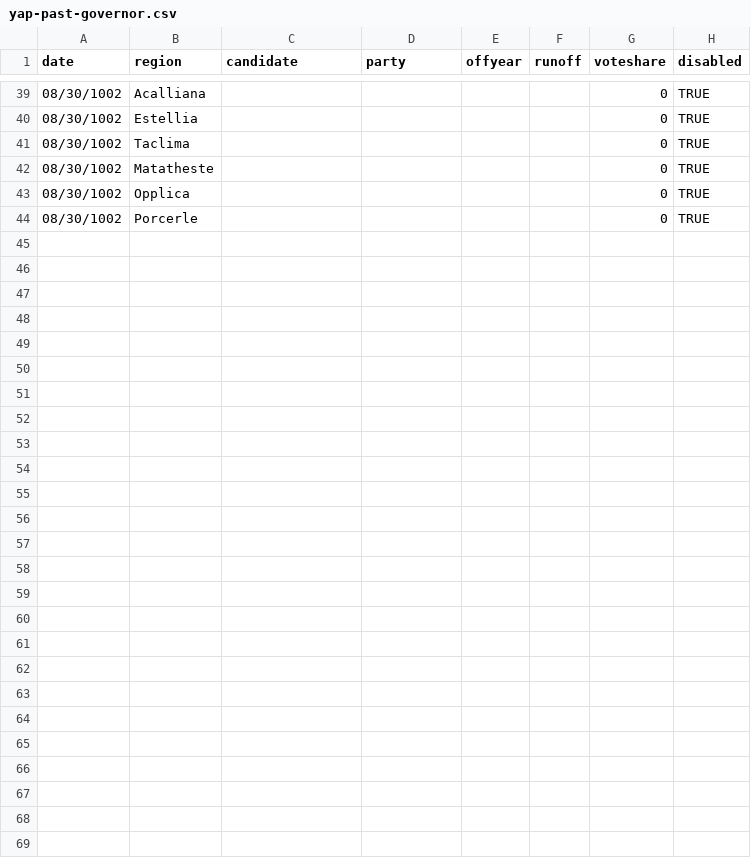
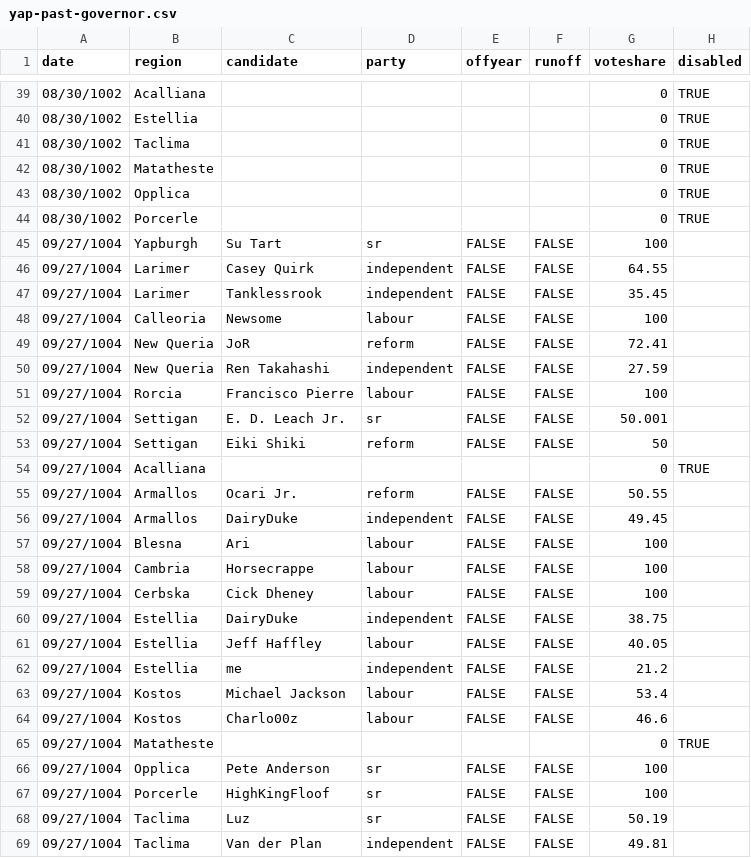
Before and after one commit to Javer17/JJUpdatePlease, a CSV file: csv-sources/yap-past-governor.csv, drawn as a sheet; only a part is shown, gaps mark what is left out; the diff names each change by its address in the sheet, - before the commit and + after, or states it on an @@ line.

```diff
--- a/csv-sources/yap-past-governor.csv
+++ b/csv-sources/yap-past-governor.csv
+row 45: 09/27/1004 | Yapburgh | Su Tart | sr | FALSE | FALSE | 100
+row 46: 09/27/1004 | Larimer | Casey Quirk | independent | FALSE | FALSE | 64.55
+row 47: 09/27/1004 | Larimer | Tanklessrook | independent | FALSE | FALSE | 35.45
+row 48: 09/27/1004 | Calleoria | Newsome | labour | FALSE | FALSE | 100
+row 49: 09/27/1004 | New Queria | JoR | reform | FALSE | FALSE | 72.41
+row 50: 09/27/1004 | New Queria | Ren Takahashi | independent | FALSE | FALSE | 27.59
+row 51: 09/27/1004 | Rorcia | Francisco Pierre | labour | FALSE | FALSE | 100
+row 52: 09/27/1004 | Settigan | E. D. Leach Jr. | sr | FALSE | FALSE | 50.001
+row 53: 09/27/1004 | Settigan | Eiki Shiki | reform | FALSE | FALSE | 50
+row 54: 09/27/1004 | Acalliana |  |  |  |  | 0 | TRUE
+row 55: 09/27/1004 | Armallos | Ocari Jr. | reform | FALSE | FALSE | 50.55
+row 56: 09/27/1004 | Armallos | DairyDuke | independent | FALSE | FALSE | 49.45
+row 57: 09/27/1004 | Blesna | Ari | labour | FALSE | FALSE | 100
+row 58: 09/27/1004 | Cambria | Horsecrappe | labour | FALSE | FALSE | 100
+row 59: 09/27/1004 | Cerbska | Cick Dheney | labour | FALSE | FALSE | 100
+row 60: 09/27/1004 | Estellia | DairyDuke | independent | FALSE | FALSE | 38.75
+row 61: 09/27/1004 | Estellia | Jeff Haffley | labour | FALSE | FALSE | 40.05
+row 62: 09/27/1004 | Estellia | me | independent | FALSE | FALSE | 21.2
+row 63: 09/27/1004 | Kostos | Michael Jackson | labour | FALSE | FALSE | 53.4
+row 64: 09/27/1004 | Kostos | Charlo00z | labour | FALSE | FALSE | 46.6
+row 65: 09/27/1004 | Matatheste |  |  |  |  | 0 | TRUE
+row 66: 09/27/1004 | Opplica | Pete Anderson | sr | FALSE | FALSE | 100
+row 67: 09/27/1004 | Porcerle | HighKingFloof | sr | FALSE | FALSE | 100
+row 68: 09/27/1004 | Taclima | Luz | sr | FALSE | FALSE | 50.19
+row 69: 09/27/1004 | Taclima | Van der Plan | independent | FALSE | FALSE | 49.81
```
Also changed, not shown: csv-sources/yap-past-senate.csv.
